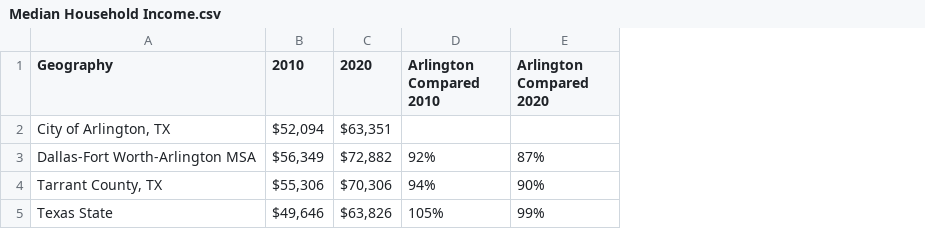
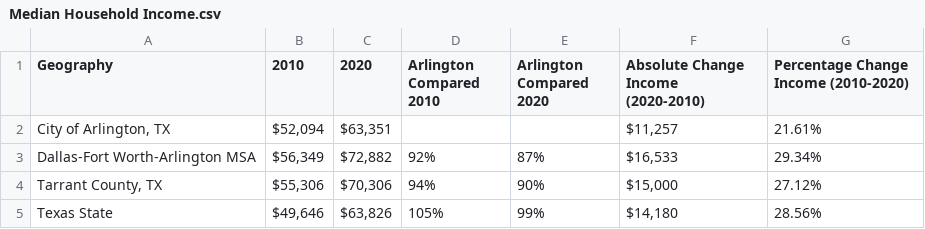
Before and after one commit to ProvidenceAdu/NEOOPartners, a CSV file: Median Household Income.csv, drawn as a sheet; the diff names each change by its address in the sheet, - before the commit and + after, or states it on an @@ line.

```diff
--- a/Median Household Income.csv
+++ b/Median Household Income.csv
+column F, rows 1-5: Absolute Change Income (2020-2010) | $11,257 | $16,533 | $15,000 | $14,180
+column G, rows 1-5: Percentage Change Income (2010-2020) | 21.61% | 29.34% | 27.12% | 28.56%
```
Also changed, not shown: 1 other file.
